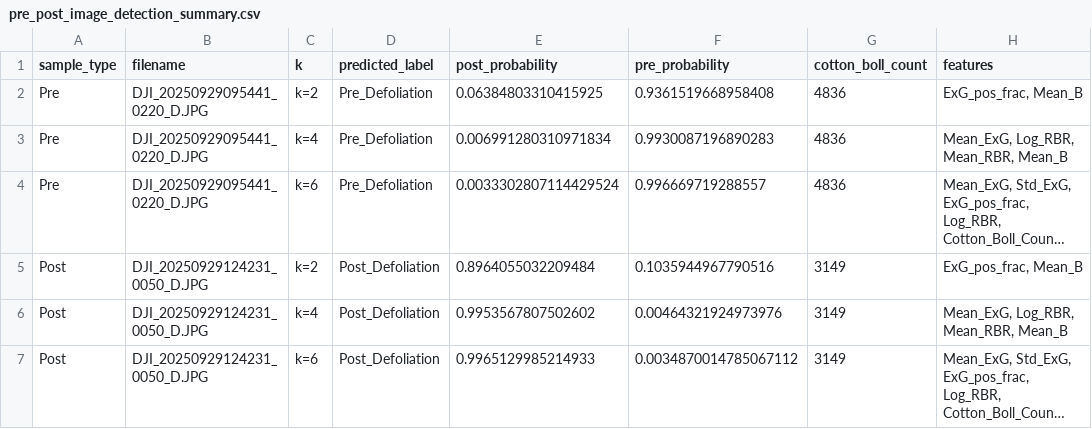
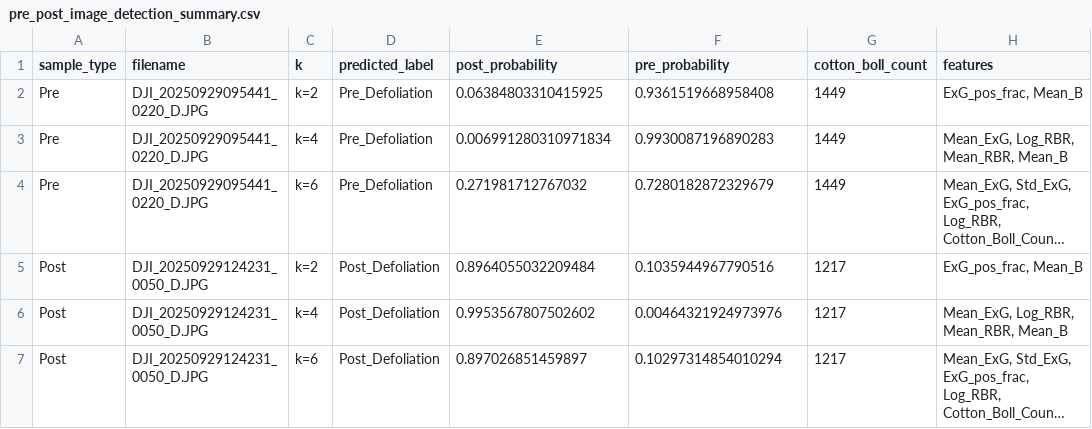
Before and after one commit to harshitha-8/Quantum-Feature-Selection, a CSV file: results/spie_transfer_eval/image_detections_hard_cases/pre_post_image_detection_summary.csv, drawn as a sheet; long unchanged cells end in …; the diff names each change by its address in the sheet, - before the commit and + after, or states it on an @@ line.

```diff
--- a/results/spie_transfer_eval/image_detections_hard_cases/pre_post_image_detection_summary.csv
+++ b/results/spie_transfer_eval/image_detections_hard_cases/pre_post_image_detection_summary.csv
-G2:G4 (cotton_boll_count): 4836
+G2:G4 (cotton_boll_count): 1449
-E4 (post_probability): 0.0033302807114429524
+E4 (post_probability): 0.271981712767032
-F4 (pre_probability): 0.996669719288557
+F4 (pre_probability): 0.7280182872329679
-G5:G7 (cotton_boll_count): 3149
+G5:G7 (cotton_boll_count): 1217
-E7 (post_probability): 0.9965129985214933
+E7 (post_probability): 0.897026851459897
-F7 (pre_probability): 0.0034870014785067112
+F7 (pre_probability): 0.10297314854010294
```
Also changed, not shown: results/spie_transfer_eval/image_detections/pre_post_image_detection_summary.csv, 15 other files.
